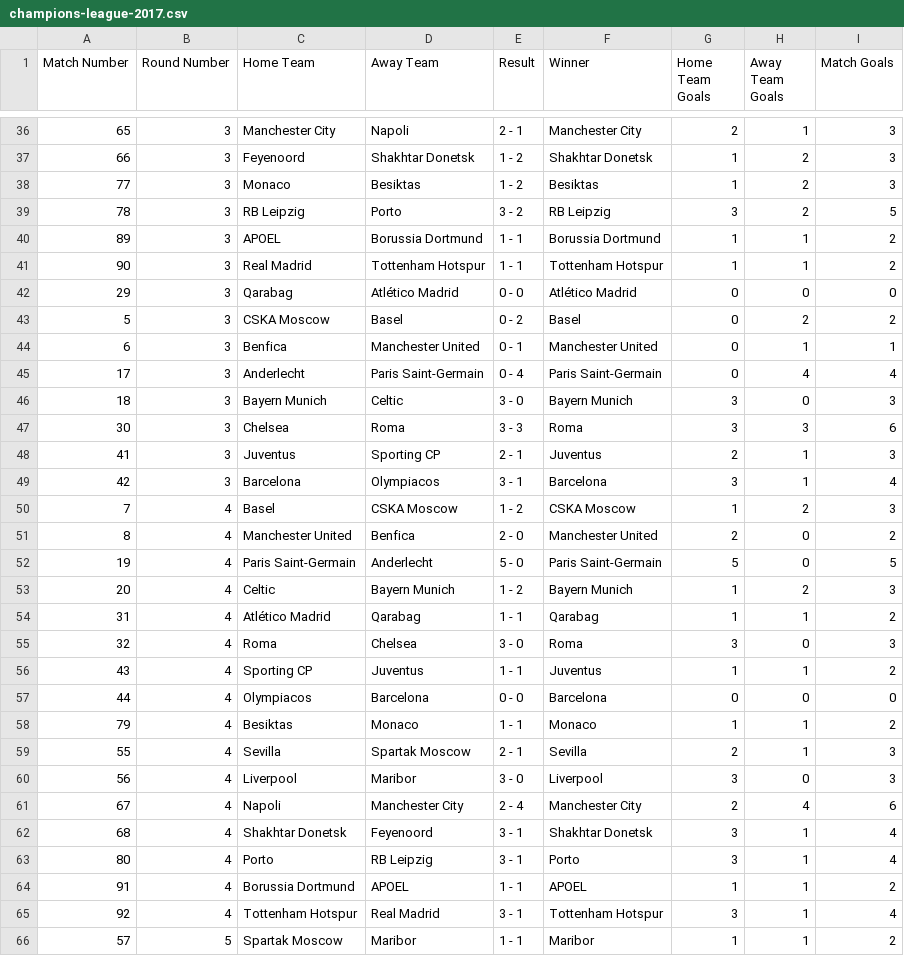
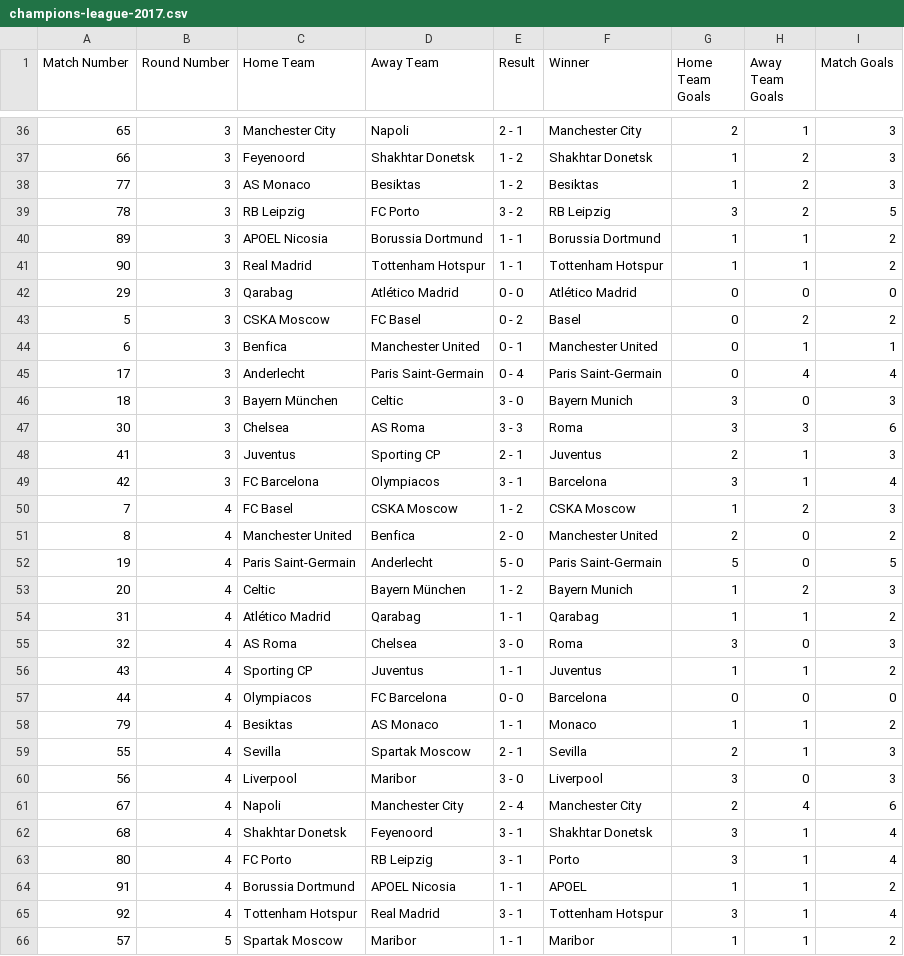
Before and after one commit to PdEXavierMY/Champions, a CSV file: data/champions-league-2017.csv, drawn as a sheet; only a part is shown, gaps mark what is left out; the diff covers the shown part only.

```diff
--- a/data/champions-league-2017.csv
+++ b/data/champions-league-2017.csv
@@ -37,23 +37,23 @@ Match Number,Round Number,Home Team,Away Team,Result,Winner,Home Team Goals,Away
 66,3,Feyenoord,Shakhtar Donetsk,1 - 2,Shakhtar Donetsk,1,2,3
-77,3,Monaco,Besiktas,1 - 2,Besiktas,1,2,3
-78,3,RB Leipzig,Porto,3 - 2,RB Leipzig,3,2,5
-89,3,APOEL,Borussia Dortmund,1 - 1,Borussia Dortmund,1,1,2
+77,3,AS Monaco,Besiktas,1 - 2,Besiktas,1,2,3
+78,3,RB Leipzig,FC Porto,3 - 2,RB Leipzig,3,2,5
+89,3,APOEL Nicosia,Borussia Dortmund,1 - 1,Borussia Dortmund,1,1,2
 90,3,Real Madrid,Tottenham Hotspur,1 - 1,Tottenham Hotspur,1,1,2
 29,3,Qarabag,Atlético Madrid,0 - 0,Atlético Madrid,0,0,0
-5,3,CSKA Moscow,Basel,0 - 2,Basel,0,2,2
+5,3,CSKA Moscow,FC Basel,0 - 2,Basel,0,2,2
 6,3,Benfica,Manchester United,0 - 1,Manchester United,0,1,1
 17,3,Anderlecht,Paris Saint-Germain,0 - 4,Paris Saint-Germain,0,4,4
-18,3,Bayern Munich,Celtic,3 - 0,Bayern Munich,3,0,3
-30,3,Chelsea,Roma,3 - 3,Roma,3,3,6
+18,3,Bayern München,Celtic,3 - 0,Bayern Munich,3,0,3
+30,3,Chelsea,AS Roma,3 - 3,Roma,3,3,6
 41,3,Juventus,Sporting CP,2 - 1,Juventus,2,1,3
-42,3,Barcelona,Olympiacos,3 - 1,Barcelona,3,1,4
-7,4,Basel,CSKA Moscow,1 - 2,CSKA Moscow,1,2,3
+42,3,FC Barcelona,Olympiacos,3 - 1,Barcelona,3,1,4
+7,4,FC Basel,CSKA Moscow,1 - 2,CSKA Moscow,1,2,3
 8,4,Manchester United,Benfica,2 - 0,Manchester United,2,0,2
 19,4,Paris Saint-Germain,Anderlecht,5 - 0,Paris Saint-Germain,5,0,5
-20,4,Celtic,Bayern Munich,1 - 2,Bayern Munich,1,2,3
+20,4,Celtic,Bayern München,1 - 2,Bayern Munich,1,2,3
 31,4,Atlético Madrid,Qarabag,1 - 1,Qarabag,1,1,2
-32,4,Roma,Chelsea,3 - 0,Roma,3,0,3
+32,4,AS Roma,Chelsea,3 - 0,Roma,3,0,3
 43,4,Sporting CP,Juventus,1 - 1,Juventus,1,1,2
-44,4,Olympiacos,Barcelona,0 - 0,Barcelona,0,0,0
-79,4,Besiktas,Monaco,1 - 1,Monaco,1,1,2
+44,4,Olympiacos,FC Barcelona,0 - 0,Barcelona,0,0,0
+79,4,Besiktas,AS Monaco,1 - 1,Monaco,1,1,2
 55,4,Sevilla,Spartak Moscow,2 - 1,Sevilla,2,1,3
@@ -62,4 +62,4 @@ Match Number,Round Number,Home Team,Away Team,Result,Winner,Home Team Goals,Away
 68,4,Shakhtar Donetsk,Feyenoord,3 - 1,Shakhtar Donetsk,3,1,4
-80,4,Porto,RB Leipzig,3 - 1,Porto,3,1,4
-91,4,Borussia Dortmund,APOEL,1 - 1,APOEL,1,1,2
+80,4,FC Porto,RB Leipzig,3 - 1,Porto,3,1,4
+91,4,Borussia Dortmund,APOEL Nicosia,1 - 1,APOEL,1,1,2
 92,4,Tottenham Hotspur,Real Madrid,3 - 1,Tottenham Hotspur,3,1,4
```
Also changed, not shown: 48 edited cells elsewhere in this file, data/champions-league-2018.csv, data/champions-league-2019.csv, 6 other files.
